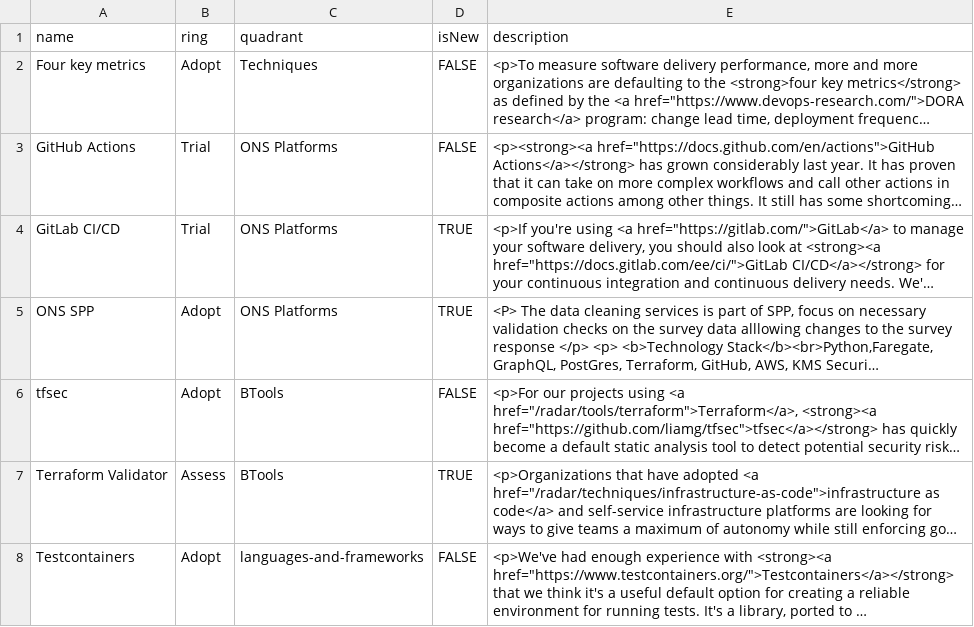
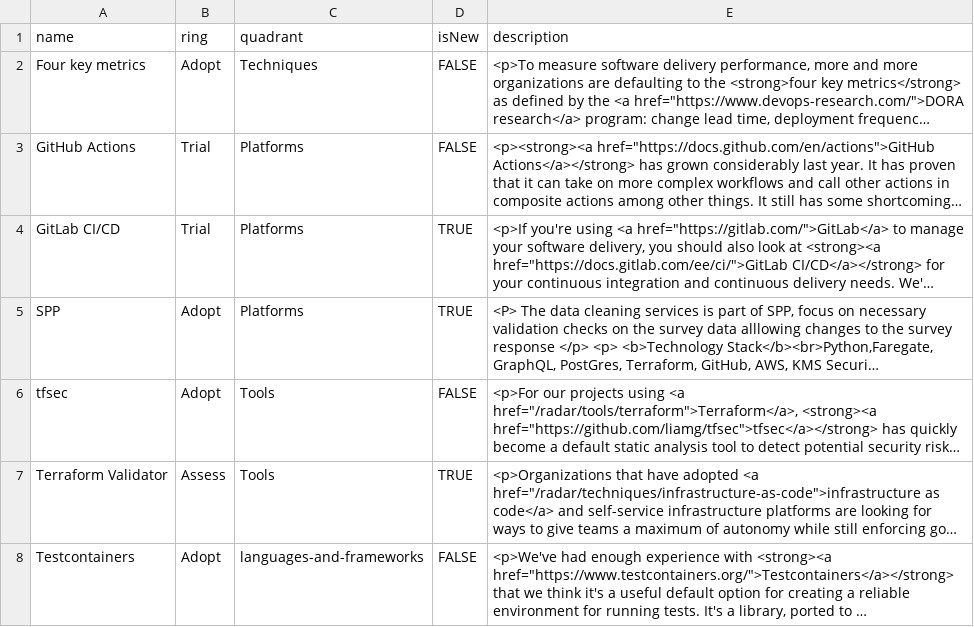
Before and after one commit to ONSdigital/TestingCA_Radar, a CSV file: Draft_ONS_Technology_Radar_Vol_0.1.csv, drawn as a sheet; long unchanged cells end in …; the diff names each change by its address in the sheet, - before the commit and + after, or states it on an @@ line.

Commit message:
Add files via upload

```diff
--- a/Draft_ONS_Technology_Radar_Vol_0.1.csv
+++ b/Draft_ONS_Technology_Radar_Vol_0.1.csv
-C3:C5 (quadrant): ONS Platforms
+C3:C5 (quadrant): Platforms
-A5 (name): ONS SPP
+A5 (name): SPP
-C6:C7 (quadrant): BTools
+C6:C7 (quadrant): Tools
```
